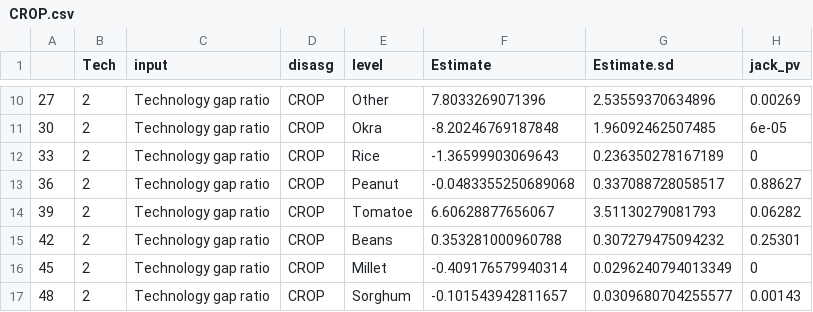
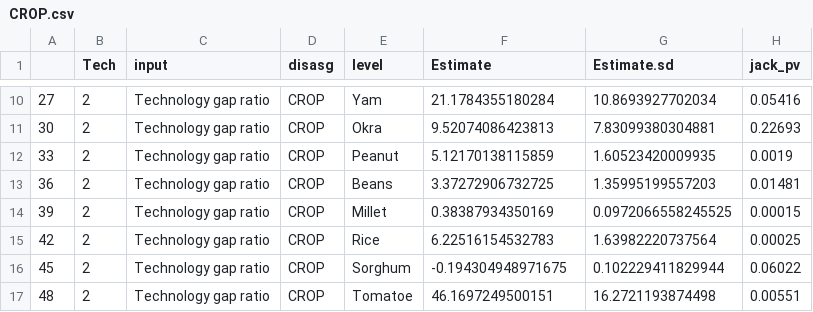
Before and after one commit to ftsiboe/GH-Agric-Productivity-Lab, a CSV file: replications/tech_inefficiency_financial_inclusion/results/figuresData/CROP.csv, drawn as a sheet; only a part is shown, gaps mark what is left out; the diff covers the shown part only.

```diff
--- a/replications/tech_inefficiency_financial_inclusion/results/figuresData/CROP.csv
+++ b/replications/tech_inefficiency_financial_inclusion/results/figuresData/CROP.csv
@@ -10,8 +10,8 @@
-"27",2,"Technology gap ratio","CROP","Other",7.8033269071396,2.53559370634896,0.00269
-"30",2,"Technology gap ratio","CROP","Okra",-8.20246769187848,1.96092462507485,6e-05
-"33",2,"Technology gap ratio","CROP","Rice",-1.36599903069643,0.236350278167189,0
-"36",2,"Technology gap ratio","CROP","Peanut",-0.0483355250689068,0.337088728058517,0.88627
-"39",2,"Technology gap ratio","CROP","Tomatoe",6.60628877656067,3.51130279081793,0.06282
-"42",2,"Technology gap ratio","CROP","Beans",0.353281000960788,0.307279475094232,0.25301
-"45",2,"Technology gap ratio","CROP","Millet",-0.409176579940314,0.0296240794013349,0
-"48",2,"Technology gap ratio","CROP","Sorghum",-0.101543942811657,0.0309680704255577,0.00143
+"27",2,"Technology gap ratio","CROP","Yam",21.1784355180284,10.8693927702034,0.05416
+"30",2,"Technology gap ratio","CROP","Okra",9.52074086423813,7.83099380304881,0.22693
+"33",2,"Technology gap ratio","CROP","Peanut",5.12170138115859,1.60523420009935,0.0019
+"36",2,"Technology gap ratio","CROP","Beans",3.37272906732725,1.35995199557203,0.01481
+"39",2,"Technology gap ratio","CROP","Millet",0.38387934350169,0.0972066558245525,0.00015
+"42",2,"Technology gap ratio","CROP","Rice",6.22516154532783,1.63982220737564,0.00025
+"45",2,"Technology gap ratio","CROP","Sorghum",-0.194304948971675,0.102229411829944,0.06022
+"48",2,"Technology gap ratio","CROP","Tomatoe",46.1697249500151,16.2721193874498,0.00551
```
Also changed, not shown: 149 edited cells elsewhere in this file, replications/tech_inefficiency_financial_inclusion/results/figuresData/AgeCat_Female_EduLevel.csv, replications/tech_inefficiency_financial_inclusion/results/figuresData/Region.csv, 18 other files.
